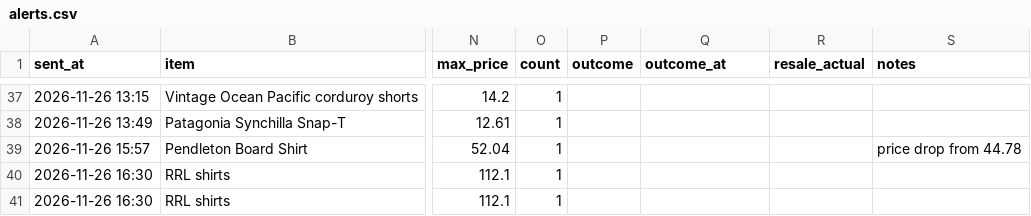
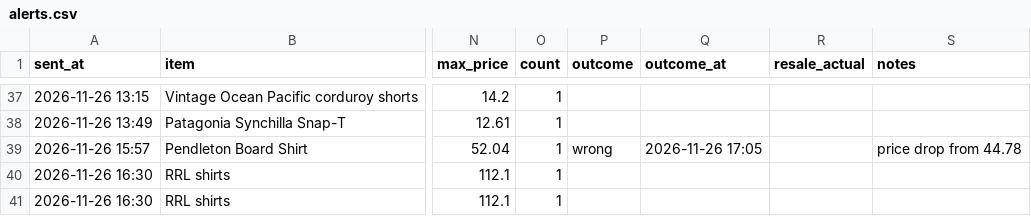
Before and after one commit to gretbazela/deal-scanner, a CSV file: alerts.csv, drawn as a sheet; only a part is shown, gaps mark what is left out; the diff names each change by its address in the sheet, - before the commit and + after, or states it on an @@ line.

Commit message:
Update alert log (tap)

```diff
--- a/alerts.csv
+++ b/alerts.csv
-P39 (outcome): (empty)
+P39 (outcome): wrong
-Q39 (outcome_at): (empty)
+Q39 (outcome_at): 2026-11-26 17:05
```
Also changed, not shown: 2 other files.
